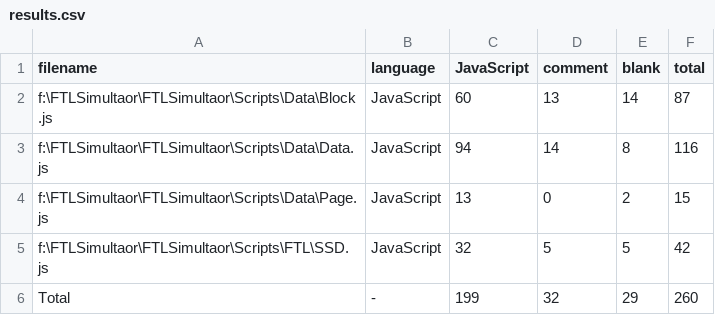
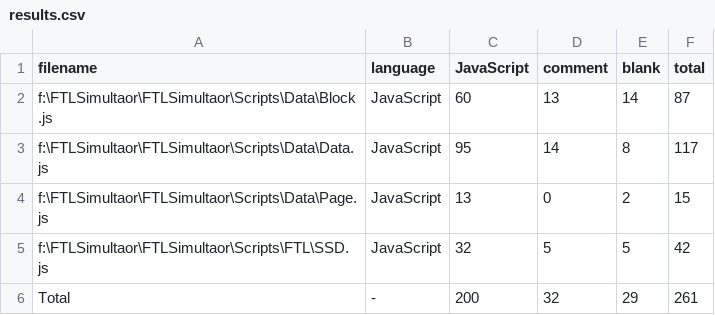
Before and after one commit to HkingAuditore/FTLSimultaor, a CSV file: .VSCodeCounter/results.csv, drawn as a sheet.

```diff
--- a/.VSCodeCounter/results.csv
+++ b/.VSCodeCounter/results.csv
@@ -2,5 +2,5 @@
 "f:\FTLSimultaor\FTLSimultaor\Scripts\Data\Block.js", "JavaScript", 60, 13, 14, 87
-"f:\FTLSimultaor\FTLSimultaor\Scripts\Data\Data.js", "JavaScript", 94, 14, 8, 116
+"f:\FTLSimultaor\FTLSimultaor\Scripts\Data\Data.js", "JavaScript", 95, 14, 8, 117
 "f:\FTLSimultaor\FTLSimultaor\Scripts\Data\Page.js", "JavaScript", 13, 0, 2, 15
 "f:\FTLSimultaor\FTLSimultaor\Scripts\FTL\SSD.js", "JavaScript", 32, 5, 5, 42
-"Total", "-", 199, 32, 29, 260
+"Total", "-", 200, 32, 29, 261
```
Also changed, not shown: 8 other files.
